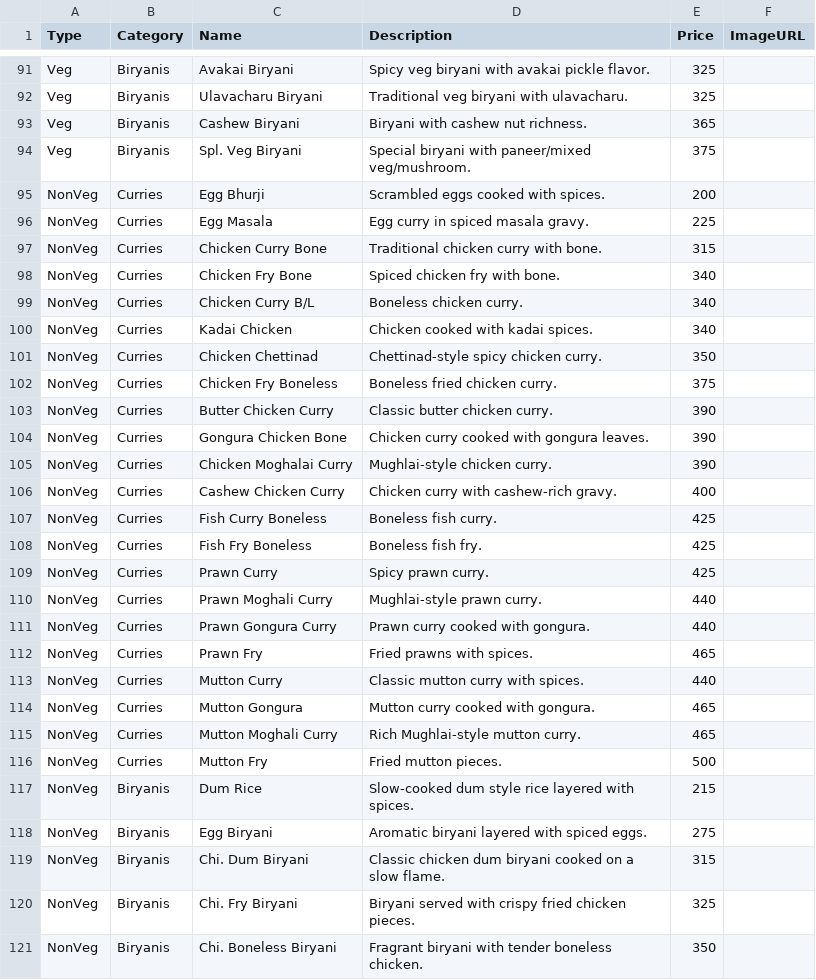
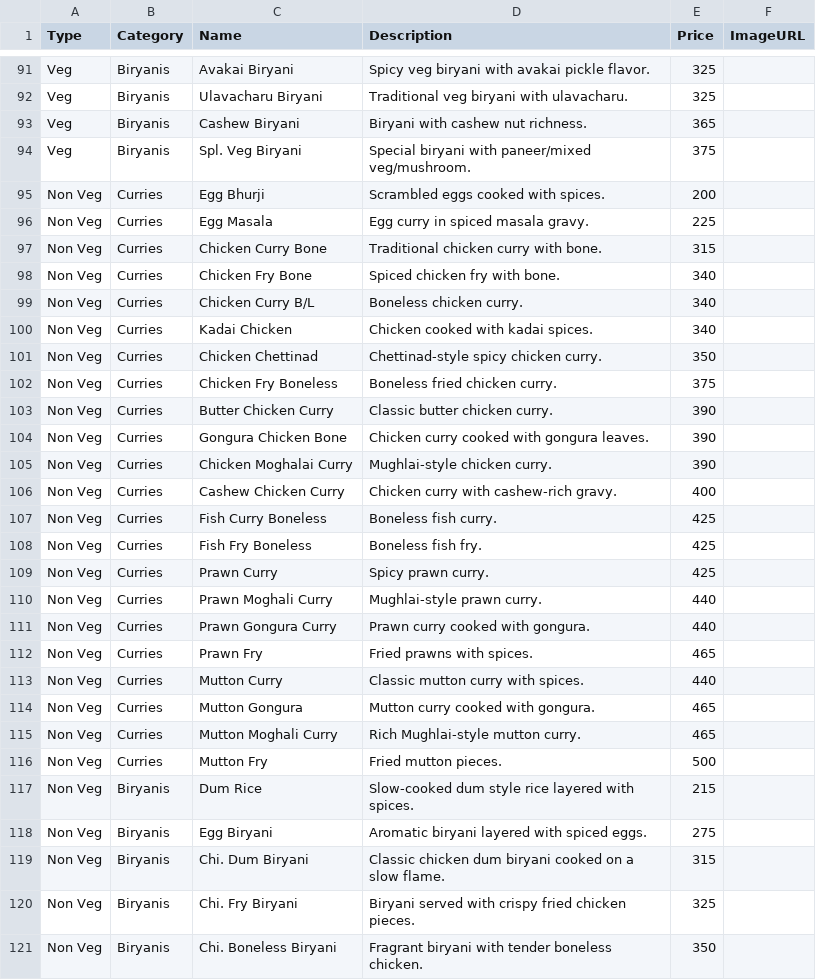
Before and after one commit to sanvigroupofhotels/hotel-excella-orderfood, a CSV file: menu.csv, drawn as a sheet; only a part is shown, gaps mark what is left out; the diff covers the shown part only.

Commit message:
Update menu.csv

```diff
--- a/menu.csv
+++ b/menu.csv
@@ -94,28 +94,28 @@ Veg,Biryanis,Cashew Biryani,Biryani with cashew nut richness.,365,
 Veg,Biryanis,Spl. Veg Biryani,Special biryani with paneer/mixed veg/mushroom.,375,
-NonVeg,Curries,Egg Bhurji,Scrambled eggs cooked with spices.,200,
-NonVeg,Curries,Egg Masala,Egg curry in spiced masala gravy.,225,
-NonVeg,Curries,Chicken Curry Bone,Traditional chicken curry with bone.,315,
-NonVeg,Curries,Chicken Fry Bone,Spiced chicken fry with bone.,340,
-NonVeg,Curries,Chicken Curry B/L,Boneless chicken curry.,340,
-NonVeg,Curries,Kadai Chicken,Chicken cooked with kadai spices.,340,
-NonVeg,Curries,Chicken Chettinad,Chettinad-style spicy chicken curry.,350,
-NonVeg,Curries,Chicken Fry Boneless,Boneless fried chicken curry.,375,
-NonVeg,Curries,Butter Chicken Curry,Classic butter chicken curry.,390,
-NonVeg,Curries,Gongura Chicken Bone,Chicken curry cooked with gongura leaves.,390,
-NonVeg,Curries,Chicken Moghalai Curry,Mughlai-style chicken curry.,390,
-NonVeg,Curries,Cashew Chicken Curry,Chicken curry with cashew-rich gravy.,400,
-NonVeg,Curries,Fish Curry Boneless,Boneless fish curry.,425,
-NonVeg,Curries,Fish Fry Boneless,Boneless fish fry.,425,
-NonVeg,Curries,Prawn Curry,Spicy prawn curry.,425,
-NonVeg,Curries,Prawn Moghali Curry,Mughlai-style prawn curry.,440,
-NonVeg,Curries,Prawn Gongura Curry,Prawn curry cooked with gongura.,440,
-NonVeg,Curries,Prawn Fry,Fried prawns with spices.,465,
-NonVeg,Curries,Mutton Curry,Classic mutton curry with spices.,440,
-NonVeg,Curries,Mutton Gongura,Mutton curry cooked with gongura.,465,
-NonVeg,Curries,Mutton Moghali Curry,Rich Mughlai-style mutton curry.,465,
-NonVeg,Curries,Mutton Fry,Fried mutton pieces.,500,
-NonVeg,Biryanis,Dum Rice,Slow-cooked dum style rice layered with spices.,215,
-NonVeg,Biryanis,Egg Biryani,Aromatic biryani layered with spiced eggs.,275,
-NonVeg,Biryanis,Chi. Dum Biryani,Classic chicken dum biryani cooked on a slow flame.,315,
-NonVeg,Biryanis,Chi. Fry Biryani,Biryani served with crispy fried chicken pieces.,325,
-NonVeg,Biryanis,Chi. Boneless Biryani,Fragrant biryani with tender boneless chicken.,350,
+Non Veg,Curries,Egg Bhurji,Scrambled eggs cooked with spices.,200,
+Non Veg,Curries,Egg Masala,Egg curry in spiced masala gravy.,225,
+Non Veg,Curries,Chicken Curry Bone,Traditional chicken curry with bone.,315,
+Non Veg,Curries,Chicken Fry Bone,Spiced chicken fry with bone.,340,
+Non Veg,Curries,Chicken Curry B/L,Boneless chicken curry.,340,
+Non Veg,Curries,Kadai Chicken,Chicken cooked with kadai spices.,340,
+Non Veg,Curries,Chicken Chettinad,Chettinad-style spicy chicken curry.,350,
+Non Veg,Curries,Chicken Fry Boneless,Boneless fried chicken curry.,375,
+Non Veg,Curries,Butter Chicken Curry,Classic butter chicken curry.,390,
+Non Veg,Curries,Gongura Chicken Bone,Chicken curry cooked with gongura leaves.,390,
+Non Veg,Curries,Chicken Moghalai Curry,Mughlai-style chicken curry.,390,
+Non Veg,Curries,Cashew Chicken Curry,Chicken curry with cashew-rich gravy.,400,
+Non Veg,Curries,Fish Curry Boneless,Boneless fish curry.,425,
+Non Veg,Curries,Fish Fry Boneless,Boneless fish fry.,425,
+Non Veg,Curries,Prawn Curry,Spicy prawn curry.,425,
+Non Veg,Curries,Prawn Moghali Curry,Mughlai-style prawn curry.,440,
+Non Veg,Curries,Prawn Gongura Curry,Prawn curry cooked with gongura.,440,
+Non Veg,Curries,Prawn Fry,Fried prawns with spices.,465,
+Non Veg,Curries,Mutton Curry,Classic mutton curry with spices.,440,
+Non Veg,Curries,Mutton Gongura,Mutton curry cooked with gongura.,465,
+Non Veg,Curries,Mutton Moghali Curry,Rich Mughlai-style mutton curry.,465,
+Non Veg,Curries,Mutton Fry,Fried mutton pieces.,500,
+Non Veg,Biryanis,Dum Rice,Slow-cooked dum style rice layered with spices.,215,
+Non Veg,Biryanis,Egg Biryani,Aromatic biryani layered with spiced eggs.,275,
+Non Veg,Biryanis,Chi. Dum Biryani,Classic chicken dum biryani cooked on a slow flame.,315,
+Non Veg,Biryanis,Chi. Fry Biryani,Biryani served with crispy fried chicken pieces.,325,
+Non Veg,Biryanis,Chi. Boneless Biryani,Fragrant biryani with tender boneless chicken.,350,
```
Also changed, not shown: 63 edited cells elsewhere in this file.
